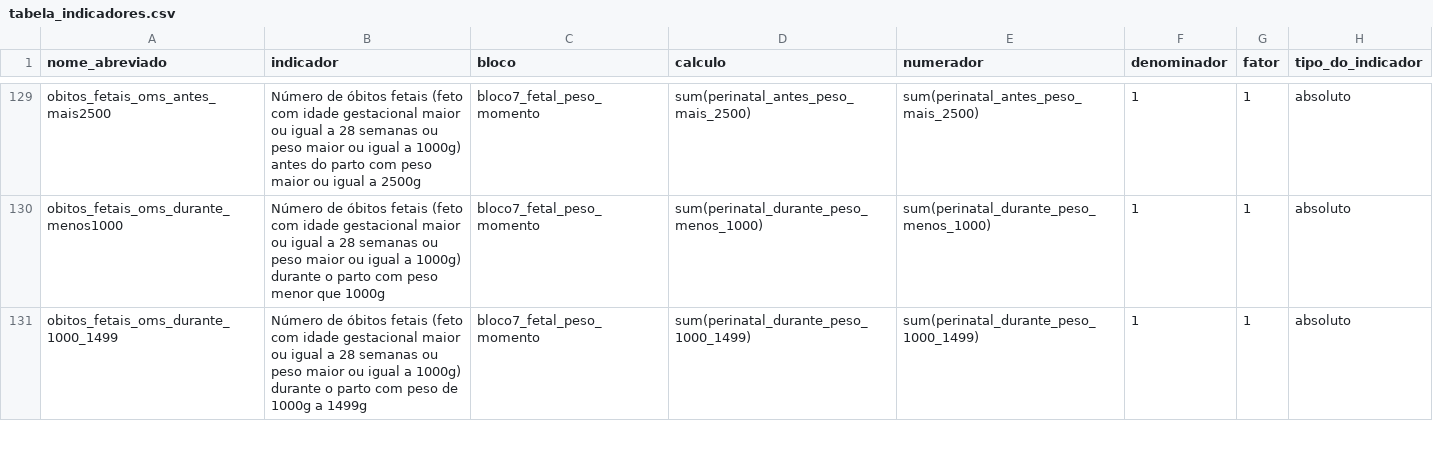
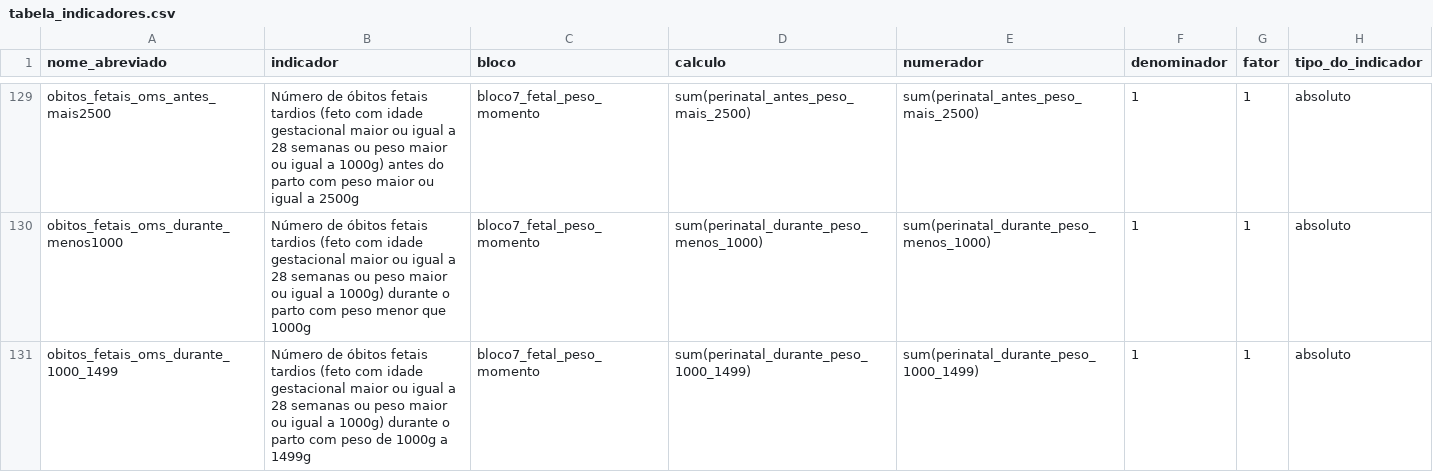
Before and after one commit to observatorioobstetrico/painel-vigilancia-saude-materna-v2, a CSV file: data-raw/csv/tabela_indicadores.csv, drawn as a sheet; only a part is shown, gaps mark what is left out; the diff covers the shown part only; the diff names each change by its address in the sheet, - before the commit and + after, or states it on an @@ line.

```diff
--- a/data-raw/csv/tabela_indicadores.csv
+++ b/data-raw/csv/tabela_indicadores.csv
-B129 (indicador): …óbitos fetais (feto com…
+B129 (indicador): …óbitos fetais tardios (feto com…
-B130 (indicador): …óbitos fetais (feto com…
+B130 (indicador): …óbitos fetais tardios (feto com…
-B131 (indicador): …óbitos fetais (feto com…
+B131 (indicador): …óbitos fetais tardios (feto com…
```
Also changed, not shown: 29 edited cells elsewhere in this file, 9 other files.
